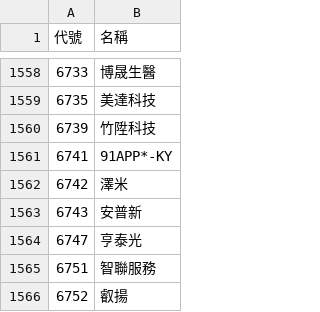
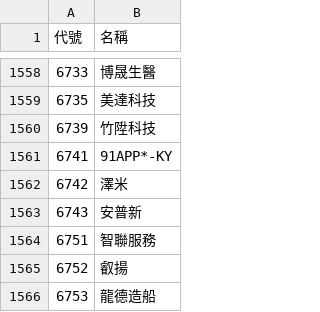
Before and after one commit to samulehsieh/stock-pool, a CSV file: 股票池.csv, drawn as a sheet; only a part is shown, gaps mark what is left out; the shorter side is filled out with more unchanged rows; the diff names each change by its address in the sheet, - before the commit and + after, or states it on an @@ line.

```diff
--- a/股票池.csv
+++ b/股票池.csv
-row 1564: 6747 | 亨泰光
```
